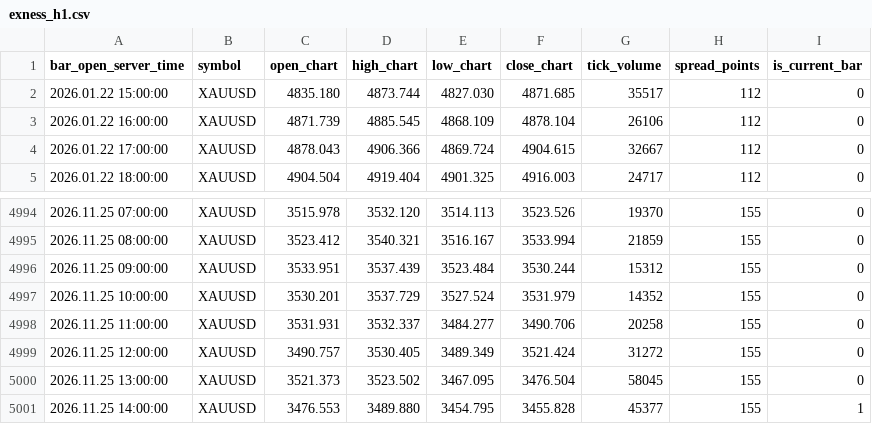
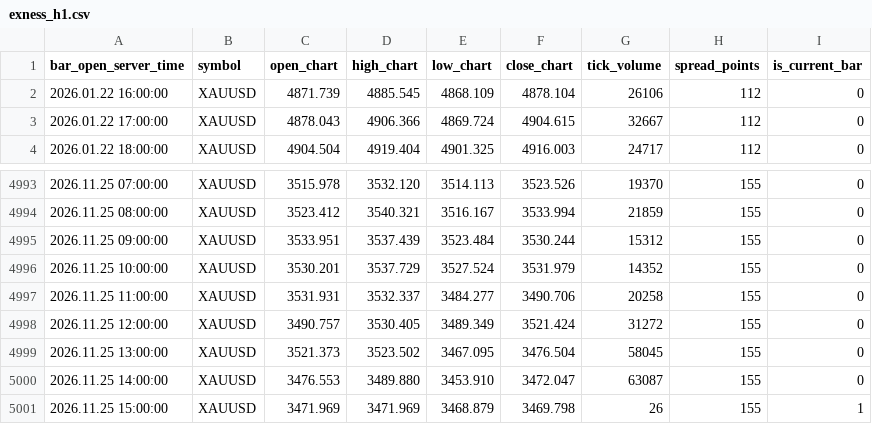
Before and after one commit to nkrabby/gold-terminal, a CSV file: market/exness_h1.csv, drawn as a sheet; only a part is shown, gaps mark what is left out.

Commit message:
data: refresh Exness XAUUSD market snapshot

```diff
--- a/market/exness_h1.csv
+++ b/market/exness_h1.csv
@@ -1,3 +1,2 @@
 bar_open_server_time,symbol,open_chart,high_chart,low_chart,close_chart,tick_volume,spread_points,is_current_bar
-2026.01.22 15:00:00,XAUUSD,4835.180,4873.744,4827.030,4871.685,35517,112,0
 2026.01.22 16:00:00,XAUUSD,4871.739,4885.545,4868.109,4878.104,26106,112,0
@@ -5000,2 +4999,3 @@ bar_open_server_time,symbol,open_chart,high_chart,low_chart,close_chart,tick_vol
 2026.11.25 13:00:00,XAUUSD,3521.373,3523.502,3467.095,3476.504,58045,155,0
-2026.11.25 14:00:00,XAUUSD,3476.553,3489.880,3454.795,3455.828,45377,155,1
+2026.11.25 14:00:00,XAUUSD,3476.553,3489.880,3453.910,3472.047,63087,155,0
+2026.11.25 15:00:00,XAUUSD,3471.969,3471.969,3468.879,3469.798,26,155,1
```
Also changed, not shown: market/exness_m15.csv, 1 other file.
